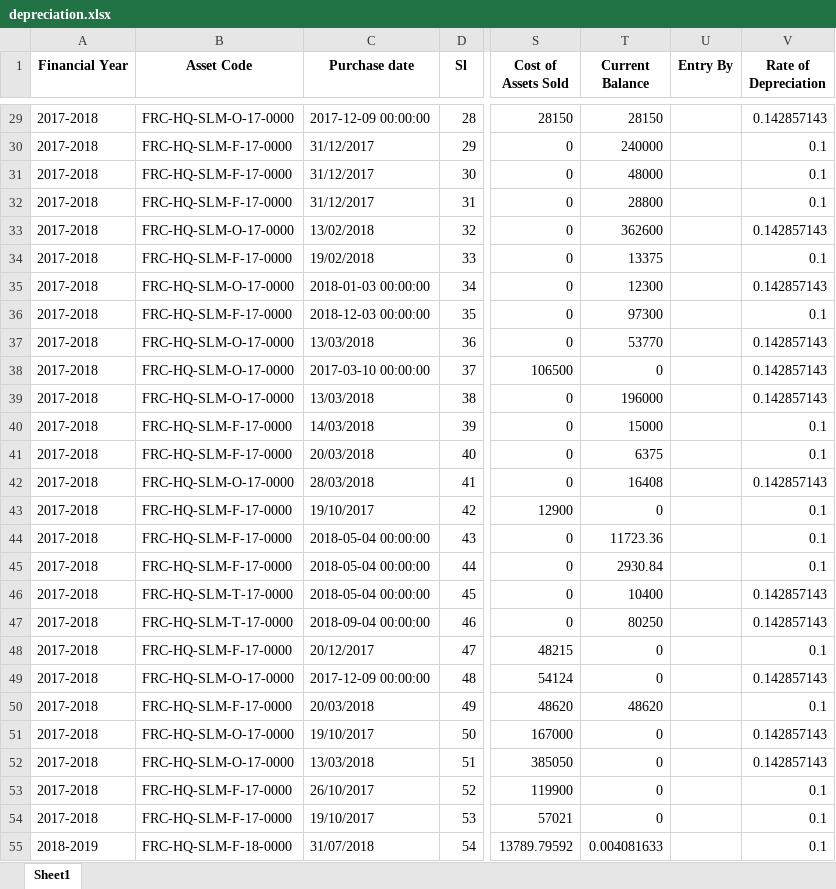
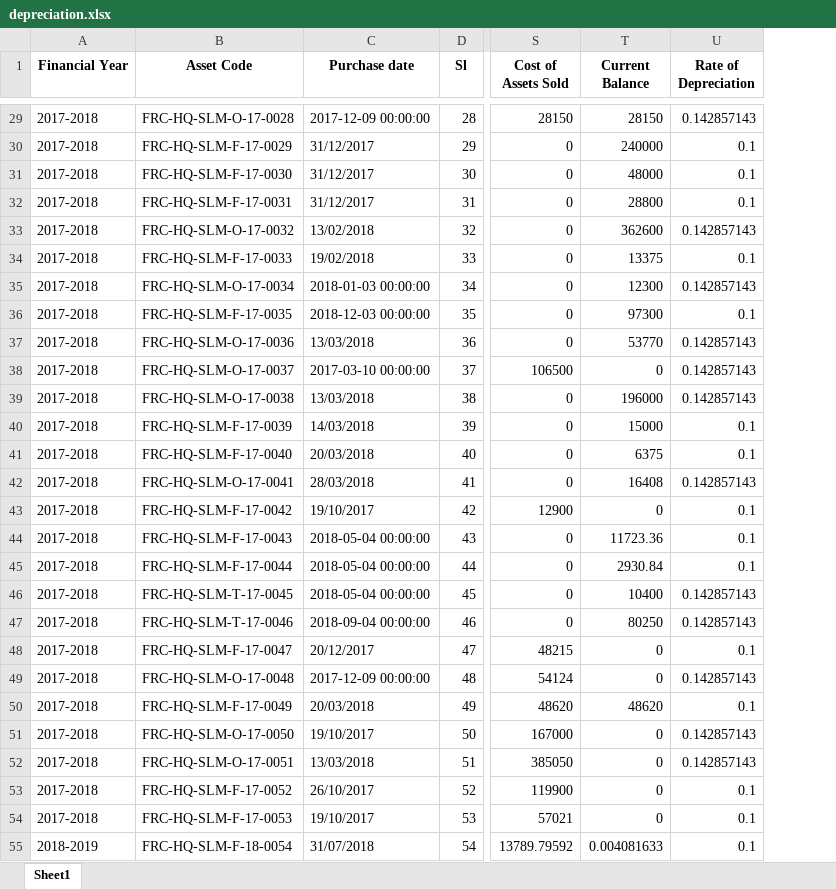
Before and after one commit to ANIKFRCBD/AFAR_NEW_VERSION, an Excel workbook: afar_project/csv_path/excel_files/depreciation.xlsx, sheet Sheet1, drawn as a sheet; only a part is shown, gaps mark what is left out; values as stored, in another font and other column widths than the file's, no borders; the diff covers the shown part only; the diff names each change by its address in the sheet, - before the commit and + after, or states it on an @@ line.

```diff
--- a/afar_project/csv_path/excel_files/depreciation.xlsx (sheet Sheet1)
+++ b/afar_project/csv_path/excel_files/depreciation.xlsx (sheet Sheet1)
-column U (Entry By), empty
-B29 (Asset Code): FRC-HQ-SLM-O-17-0000
+B29 (Asset Code): FRC-HQ-SLM-O-17-0028
-B30 (Asset Code): FRC-HQ-SLM-F-17-0000
+B30 (Asset Code): FRC-HQ-SLM-F-17-0029
-B31 (Asset Code): FRC-HQ-SLM-F-17-0000
+B31 (Asset Code): FRC-HQ-SLM-F-17-0030
-B32 (Asset Code): FRC-HQ-SLM-F-17-0000
+B32 (Asset Code): FRC-HQ-SLM-F-17-0031
-B33 (Asset Code): FRC-HQ-SLM-O-17-0000
+B33 (Asset Code): FRC-HQ-SLM-O-17-0032
-B34 (Asset Code): FRC-HQ-SLM-F-17-0000
+B34 (Asset Code): FRC-HQ-SLM-F-17-0033
-B35 (Asset Code): FRC-HQ-SLM-O-17-0000
+B35 (Asset Code): FRC-HQ-SLM-O-17-0034
-B36 (Asset Code): FRC-HQ-SLM-F-17-0000
+B36 (Asset Code): FRC-HQ-SLM-F-17-0035
-B37 (Asset Code): FRC-HQ-SLM-O-17-0000
+B37 (Asset Code): FRC-HQ-SLM-O-17-0036
-B38 (Asset Code): FRC-HQ-SLM-O-17-0000
+B38 (Asset Code): FRC-HQ-SLM-O-17-0037
-B39 (Asset Code): FRC-HQ-SLM-O-17-0000
+B39 (Asset Code): FRC-HQ-SLM-O-17-0038
-B40 (Asset Code): FRC-HQ-SLM-F-17-0000
+B40 (Asset Code): FRC-HQ-SLM-F-17-0039
-B41 (Asset Code): FRC-HQ-SLM-F-17-0000
+B41 (Asset Code): FRC-HQ-SLM-F-17-0040
-B42 (Asset Code): FRC-HQ-SLM-O-17-0000
+B42 (Asset Code): FRC-HQ-SLM-O-17-0041
-B43 (Asset Code): FRC-HQ-SLM-F-17-0000
+B43 (Asset Code): FRC-HQ-SLM-F-17-0042
-B44 (Asset Code): FRC-HQ-SLM-F-17-0000
+B44 (Asset Code): FRC-HQ-SLM-F-17-0043
-B45 (Asset Code): FRC-HQ-SLM-F-17-0000
+B45 (Asset Code): FRC-HQ-SLM-F-17-0044
-B46 (Asset Code): FRC-HQ-SLM-T-17-0000
+B46 (Asset Code): FRC-HQ-SLM-T-17-0045
-B47 (Asset Code): FRC-HQ-SLM-T-17-0000
+B47 (Asset Code): FRC-HQ-SLM-T-17-0046
-B48 (Asset Code): FRC-HQ-SLM-F-17-0000
+B48 (Asset Code): FRC-HQ-SLM-F-17-0047
-B49 (Asset Code): FRC-HQ-SLM-O-17-0000
+B49 (Asset Code): FRC-HQ-SLM-O-17-0048
-B50 (Asset Code): FRC-HQ-SLM-F-17-0000
+B50 (Asset Code): FRC-HQ-SLM-F-17-0049
-B51 (Asset Code): FRC-HQ-SLM-O-17-0000
+B51 (Asset Code): FRC-HQ-SLM-O-17-0050
-B52 (Asset Code): FRC-HQ-SLM-O-17-0000
+B52 (Asset Code): FRC-HQ-SLM-O-17-0051
-B53 (Asset Code): FRC-HQ-SLM-F-17-0000
+B53 (Asset Code): FRC-HQ-SLM-F-17-0052
-B54 (Asset Code): FRC-HQ-SLM-F-17-0000
+B54 (Asset Code): FRC-HQ-SLM-F-17-0053
-B55 (Asset Code): FRC-HQ-SLM-F-18-0000
+B55 (Asset Code): FRC-HQ-SLM-F-18-0054
```
Also changed, not shown: 306 edited cells elsewhere in this sheet, afar_project/csv_path/excel_files/asset_register.xlsx, afar_project/csv_path/excel_files/frc_asset_schedule.xlsx, 3 other files.
